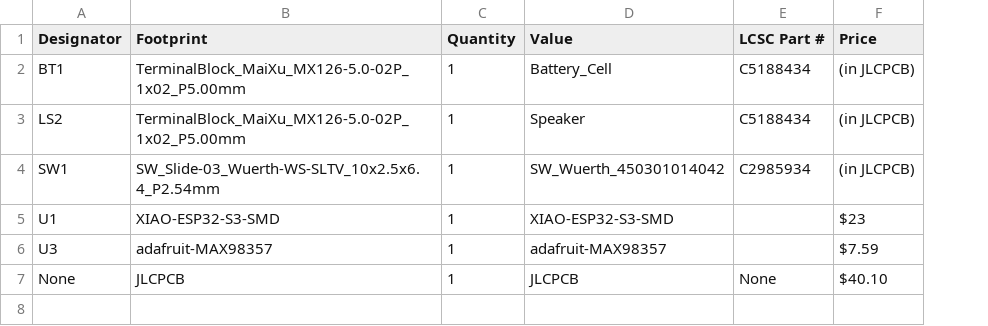
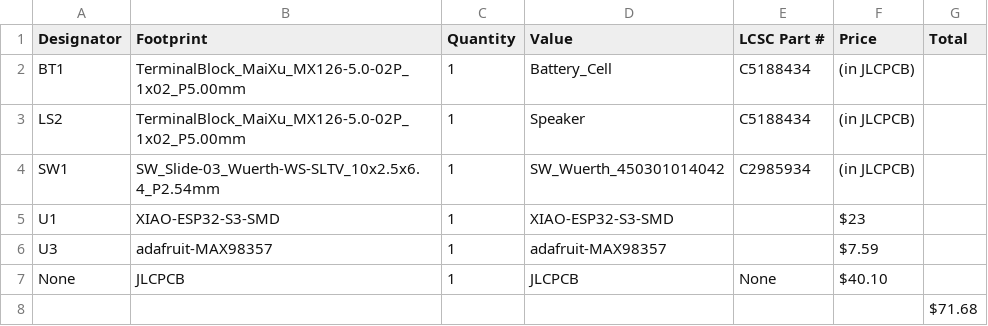
Before and after one commit to TheOtherTwinCoder/Nudge, a CSV file: production/bom.csv, drawn as a sheet; the diff names each change by its address in the sheet, - before the commit and + after, or states it on an @@ line.

Commit message:
Update bom.csv

```diff
--- a/production/bom.csv
+++ b/production/bom.csv
+column G (Total), empty
+row 8:  |  |  |  |  |  | $71.68
```
